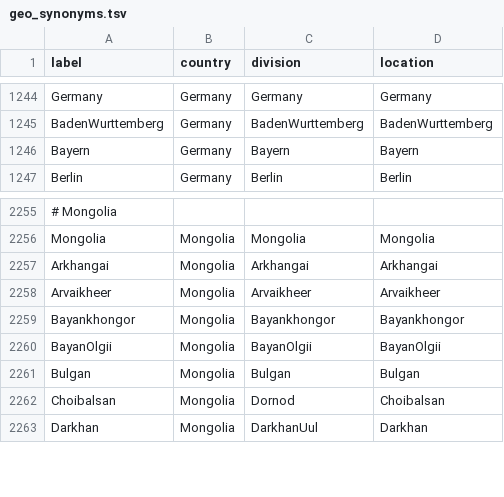
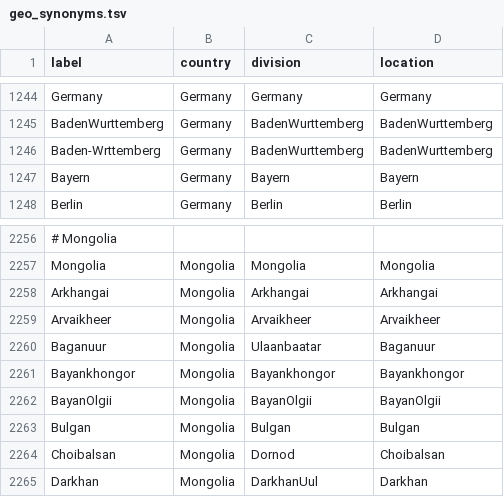
Before and after one commit to nextstrain/fauna, a TSV file: source-data/geo_synonyms.tsv, drawn as a sheet; only a part is shown, gaps mark what is left out; the diff names each change by its address in the sheet, - before the commit and + after, or states it on an @@ line.

Commit message:
Update geo synonyms

```diff
--- a/source-data/geo_synonyms.tsv
+++ b/source-data/geo_synonyms.tsv
+row 1246: Baden-Wrttemberg | Germany | BadenWurttemberg | BadenWurttemberg
+row 2260: Baganuur | Mongolia | Ulaanbaatar | Baganuur
```
